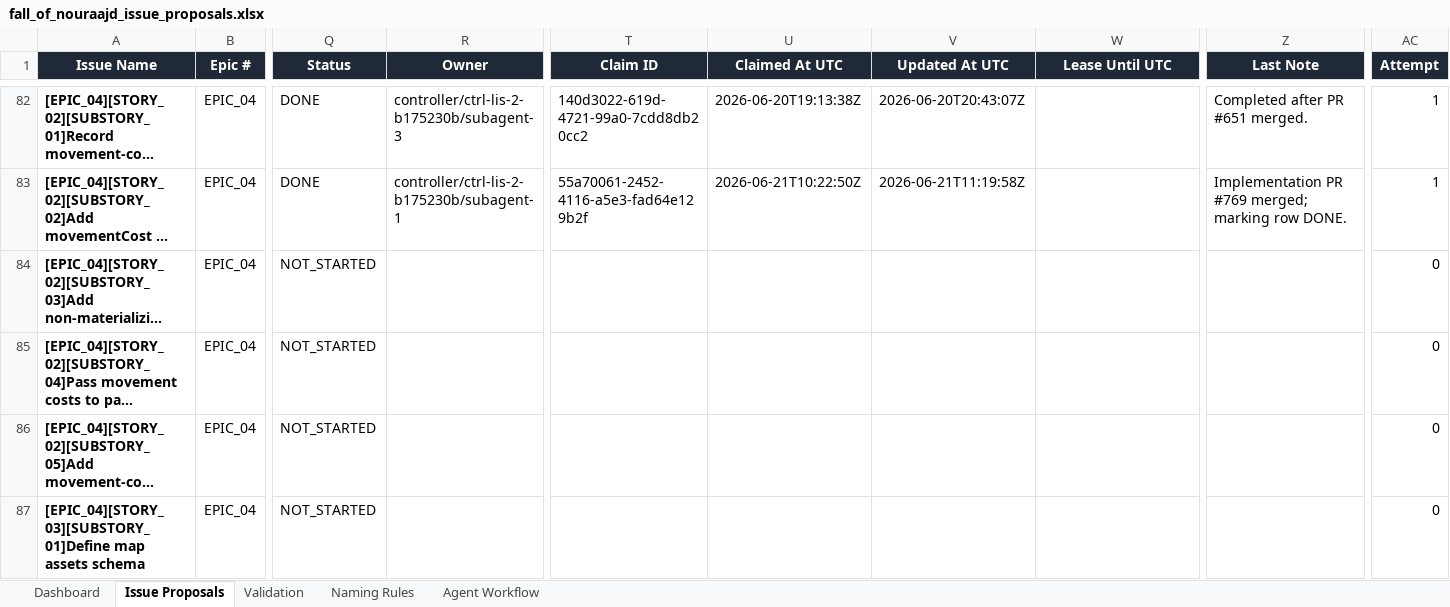
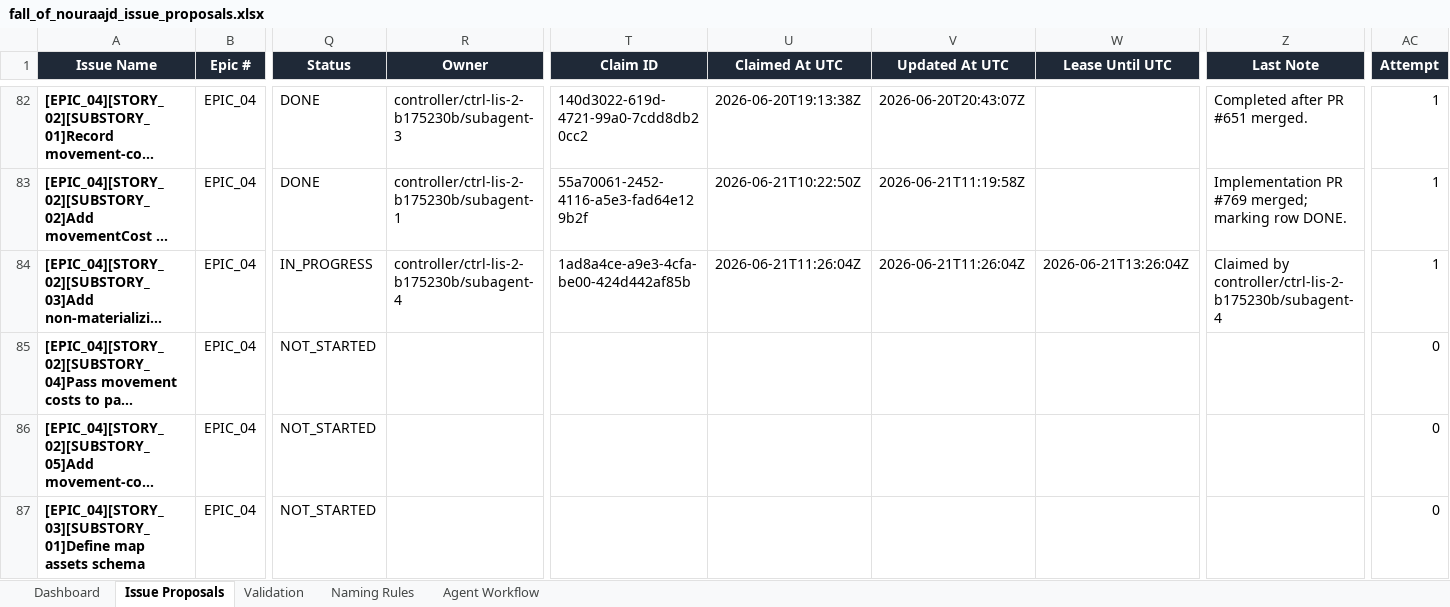
Before and after one commit to lisu188/fall-of-nouraajd, an Excel workbook: planning/fall_of_nouraajd_issue_proposals.xlsx, sheet Issue Proposals, drawn as a sheet; only a part is shown, gaps mark what is left out; long unchanged cells end in …; values as stored, in another font and other column widths than the file's, no borders; conditional formats and table styles not drawn; the diff names each change by its address in the sheet, - before the commit and + after, or states it on an @@ line.

Commit message:
Claim tile cost lookup issue

```diff
--- a/planning/fall_of_nouraajd_issue_proposals.xlsx (sheet Issue Proposals)
+++ b/planning/fall_of_nouraajd_issue_proposals.xlsx (sheet Issue Proposals)
-Q84 (Status): NOT_STARTED
+Q84 (Status): IN_PROGRESS
-R84 (Owner): (empty)
+R84 (Owner): controller/ctrl-lis-2-b175230b/subagent-4
-T84 (Claim ID): (empty)
+T84 (Claim ID): 1ad8a4ce-a9e3-4cfa-be00-424d442af85b
-U84 (Claimed At UTC): (empty)
+U84 (Claimed At UTC): 2026-06-21T11:26:04Z
-V84 (Updated At UTC): (empty)
+V84 (Updated At UTC): 2026-06-21T11:26:04Z
-W84 (Lease Until UTC): (empty)
+W84 (Lease Until UTC): 2026-06-21T13:26:04Z
-Z84 (Last Note): (empty)
+Z84 (Last Note): Claimed by controller/ctrl-lis-2-b175230b/subagent-4
-AC84 (Attempt): 0
+AC84 (Attempt): 1
```
